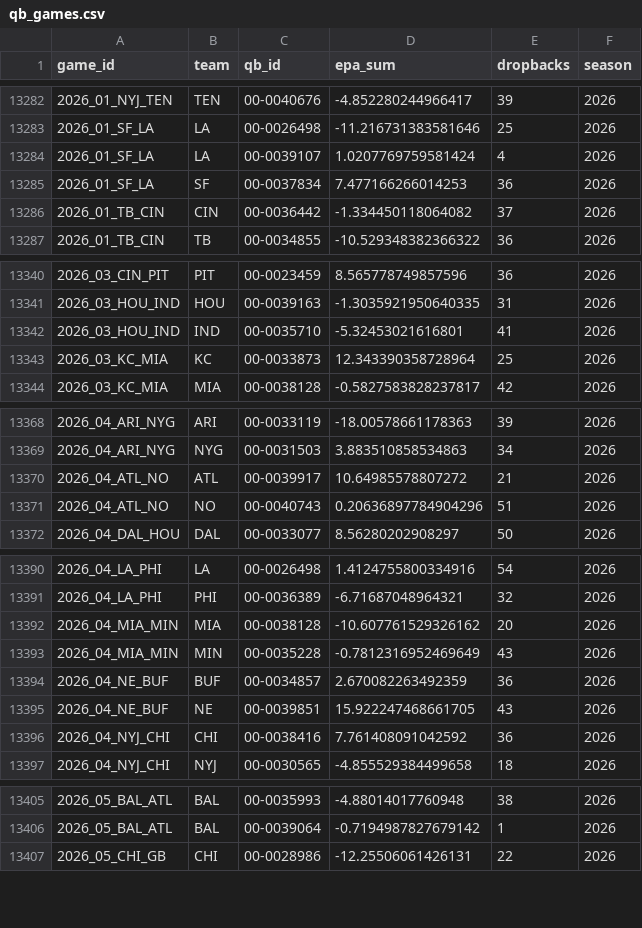
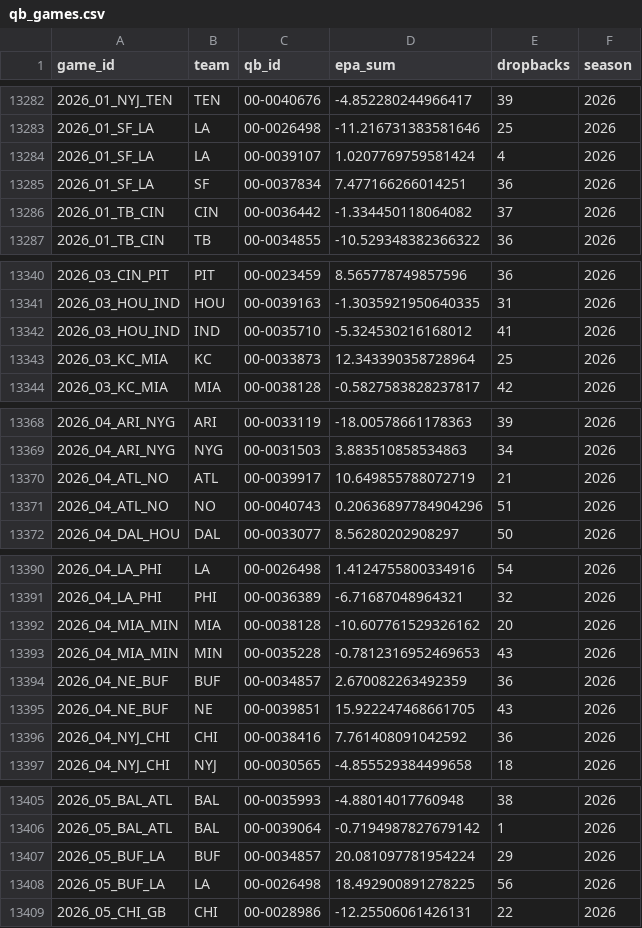
Before and after one commit to AlfredoMend/nfl-edge-board, a CSV file: data/qb_games.csv, drawn as a sheet; only a part is shown, gaps mark what is left out.

```diff
--- a/data/qb_games.csv
+++ b/data/qb_games.csv
@@ -13284,3 +13284,3 @@ game_id,team,qb_id,epa_sum,dropbacks,season
 2026_01_SF_LA,LA,00-0039107,1.0207769759581424,4,2026
-2026_01_SF_LA,SF,00-0037834,7.477166266014253,36,2026
+2026_01_SF_LA,SF,00-0037834,7.477166266014251,36,2026
 2026_01_TB_CIN,CIN,00-0036442,-1.334450118064082,37,2026
@@ -13341,3 +13341,3 @@ game_id,team,qb_id,epa_sum,dropbacks,season
 2026_03_HOU_IND,HOU,00-0039163,-1.3035921950640335,31,2026
-2026_03_HOU_IND,IND,00-0035710,-5.32453021616801,41,2026
+2026_03_HOU_IND,IND,00-0035710,-5.324530216168012,41,2026
 2026_03_KC_MIA,KC,00-0033873,12.343390358728964,25,2026
@@ -13369,3 +13369,3 @@ game_id,team,qb_id,epa_sum,dropbacks,season
 2026_04_ARI_NYG,NYG,00-0031503,3.883510858534863,34,2026
-2026_04_ATL_NO,ATL,00-0039917,10.64985578807272,21,2026
+2026_04_ATL_NO,ATL,00-0039917,10.649855788072719,21,2026
 2026_04_ATL_NO,NO,00-0040743,0.20636897784904296,51,2026
@@ -13392,3 +13392,3 @@ game_id,team,qb_id,epa_sum,dropbacks,season
 2026_04_MIA_MIN,MIA,00-0038128,-10.607761529326162,20,2026
-2026_04_MIA_MIN,MIN,00-0035228,-0.7812316952469649,43,2026
+2026_04_MIA_MIN,MIN,00-0035228,-0.7812316952469653,43,2026
 2026_04_NE_BUF,BUF,00-0034857,2.670082263492359,36,2026
@@ -13406,2 +13406,4 @@ game_id,team,qb_id,epa_sum,dropbacks,season
 2026_05_BAL_ATL,BAL,00-0039064,-0.7194987827679142,1,2026
+2026_05_BUF_LA,BUF,00-0034857,20.081097781954224,29,2026
+2026_05_BUF_LA,LA,00-0026498,18.492900891278225,56,2026
 2026_05_CHI_GB,CHI,00-0028986,-12.25506061426131,22,2026
```
Also changed, not shown: data/clv_log.csv, data/team_volume.csv, 15 other files.
